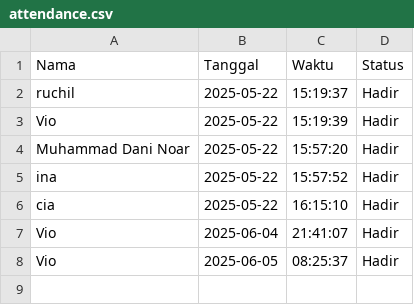
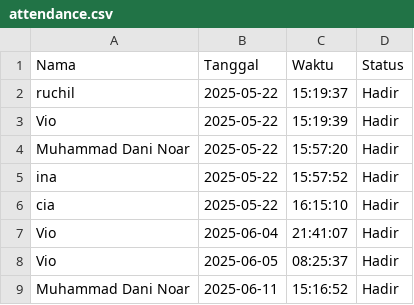
Before and after one commit to Benni2013/web-apm, a CSV file: data/attendance.csv, drawn as a sheet.

```diff
--- a/data/attendance.csv
+++ b/data/attendance.csv
@@ -8 +8,2 @@ Vio,2025-06-04,21:41:07,Hadir
 Vio,2025-06-05,08:25:37,Hadir
+Muhammad Dani Noar,2025-06-11,15:16:52,Hadir
```
Also changed, not shown: 6 other files.
